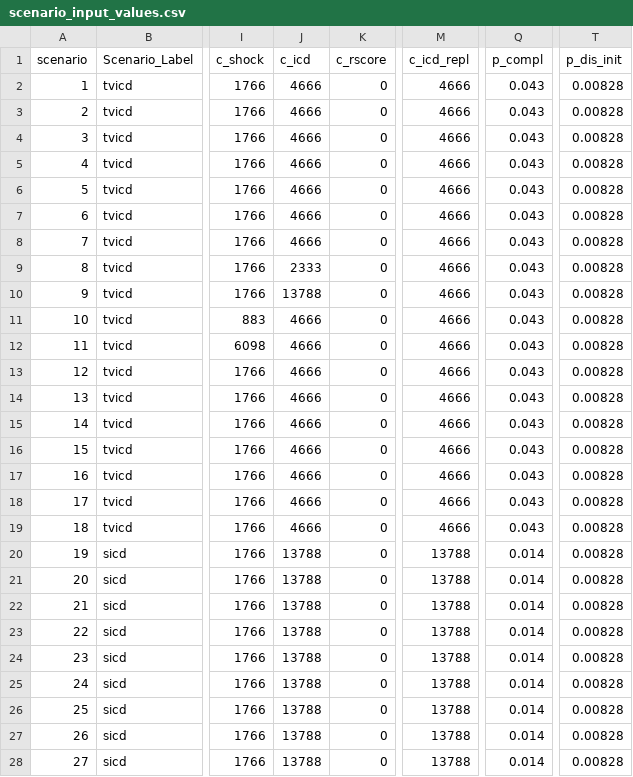
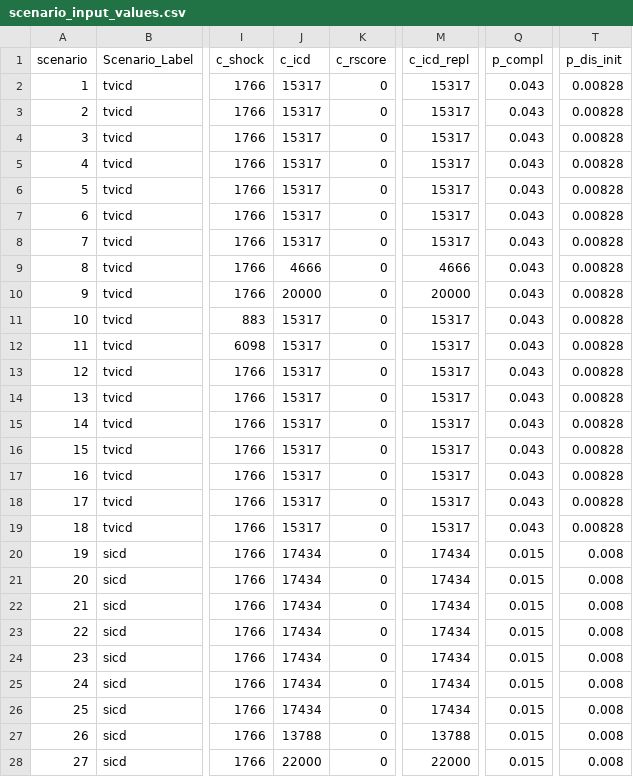
Before and after one commit to n8thangreen/HCMSCDCEanalysis, a CSV file: inst/extdata/scenario_input_values.csv, drawn as a sheet; only a part is shown, gaps mark what is left out; the diff covers the shown part only; the diff names each change by its address in the sheet, - before the commit and + after, or states it on an @@ line.

```diff
--- a/inst/extdata/scenario_input_values.csv
+++ b/inst/extdata/scenario_input_values.csv
-J2:J8 (c_icd): 4666
+J2:J8 (c_icd): 15317
-M2:M8 (c_icd_repl): 4666
+M2:M8 (c_icd_repl): 15317
-J9 (c_icd): 2333
+J9 (c_icd): 4666
-J10 (c_icd): 13788
+J10 (c_icd): 20000
-M10 (c_icd_repl): 4666
+M10 (c_icd_repl): 20000
-J11:J19 (c_icd): 4666
+J11:J19 (c_icd): 15317
-M11:M19 (c_icd_repl): 4666
+M11:M19 (c_icd_repl): 15317
-J20:J26 (c_icd): 13788
+J20:J26 (c_icd): 17434
-M20:M26 (c_icd_repl): 13788
+M20:M26 (c_icd_repl): 17434
-Q20:Q28 (p_compl): 0.014
+Q20:Q28 (p_compl): 0.015
-T20:T28 (p_dis_init): 0.00828
+T20:T28 (p_dis_init): 0.008
-J28 (c_icd): 13788
+J28 (c_icd): 22000
-M28 (c_icd_repl): 13788
+M28 (c_icd_repl): 22000
```
Also changed, not shown: 36 edited cells elsewhere in this file, data/all_ce_model_results.csv, inst/extdata/input_distns.csv, 39 other files.
